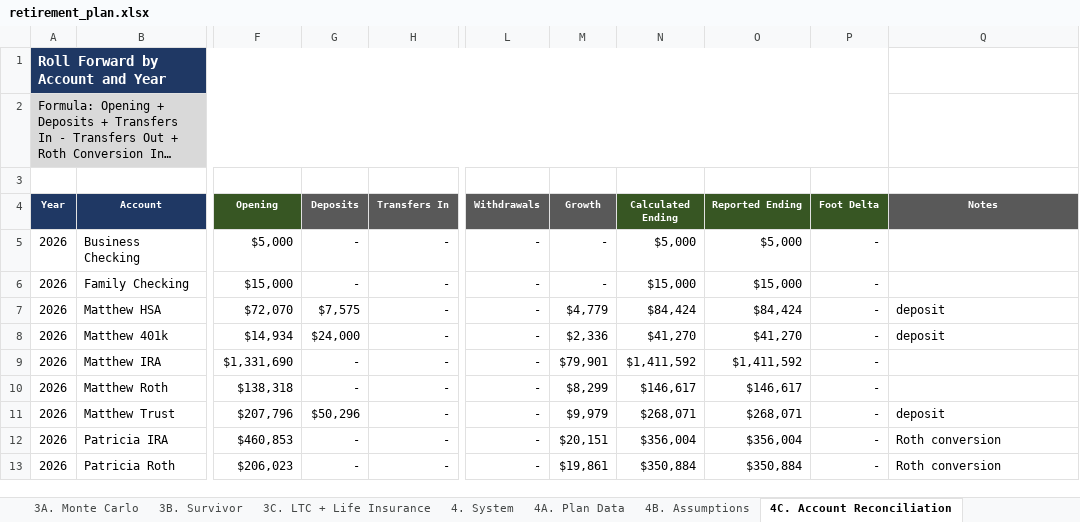
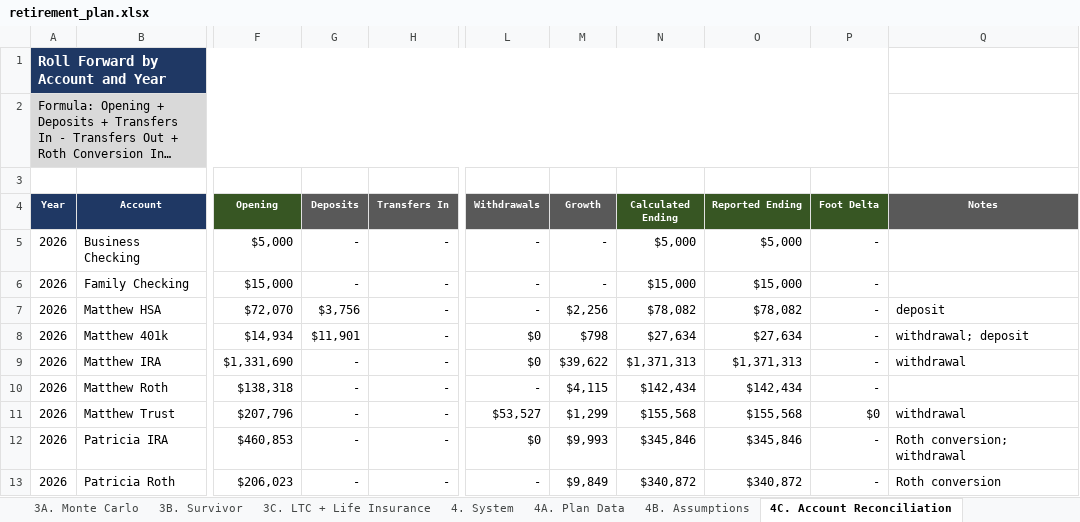
Before and after one commit to matthartzman/retirement_system, an Excel workbook: output/retirement_plan.xlsx, sheet 4C. Account Reconciliation, drawn as a sheet; only a part is shown, gaps mark what is left out; long unchanged cells end in …; values as stored, in another font and other column widths than the file's, no borders; the diff covers the shown part only; the diff names each change by its address in the sheet, - before the commit and + after, or states it on an @@ line.

```diff
--- a/output/retirement_plan.xlsx (sheet 4C. Account Reconciliation)
+++ b/output/retirement_plan.xlsx (sheet 4C. Account Reconciliation)
-G7 (Deposits): $7,575
+G7 (Deposits): $3,756
-M7 (Growth): $4,779
+M7 (Growth): $2,256
-N7 (Calculated Ending): $84,424
+N7 (Calculated Ending): $78,082
-O7 (Reported Ending): $84,424
+O7 (Reported Ending): $78,082
-G8 (Deposits): $24,000
+G8 (Deposits): $11,901
-L8:L9 (Withdrawals): -
+L8:L9 (Withdrawals): $0
-M8 (Growth): $2,336
+M8 (Growth): $798
-N8 (Calculated Ending): $41,270
+N8 (Calculated Ending): $27,634
-O8 (Reported Ending): $41,270
+O8 (Reported Ending): $27,634
-Q8 (Notes): deposit
+Q8 (Notes): withdrawal; deposit
-M9 (Growth): $79,901
+M9 (Growth): $39,622
-N9 (Calculated Ending): $1,411,592
+N9 (Calculated Ending): $1,371,313
-O9 (Reported Ending): $1,411,592
+O9 (Reported Ending): $1,371,313
-Q9 (Notes): (empty)
+Q9 (Notes): withdrawal
-M10 (Growth): $8,299
+M10 (Growth): $4,115
-N10 (Calculated Ending): $146,617
+N10 (Calculated Ending): $142,434
-O10 (Reported Ending): $146,617
+O10 (Reported Ending): $142,434
-G11 (Deposits): $50,296
+G11 (Deposits): -
-L11 (Withdrawals): -
+L11 (Withdrawals): $53,527
-M11 (Growth): $9,979
+M11 (Growth): $1,299
-N11 (Calculated Ending): $268,071
+N11 (Calculated Ending): $155,568
-O11 (Reported Ending): $268,071
+O11 (Reported Ending): $155,568
-P11 (Foot Delta): -
+P11 (Foot Delta): $0
-Q11 (Notes): deposit
+Q11 (Notes): withdrawal
-L12 (Withdrawals): -
+L12 (Withdrawals): $0
-M12 (Growth): $20,151
+M12 (Growth): $9,993
-N12 (Calculated Ending): $356,004
+N12 (Calculated Ending): $345,846
-O12 (Reported Ending): $356,004
+O12 (Reported Ending): $345,846
-Q12 (Notes): Roth conversion
+Q12 (Notes): Roth conversion; withdrawal
-M13 (Growth): $19,861
+M13 (Growth): $9,849
-N13 (Calculated Ending): $350,884
+N13 (Calculated Ending): $340,872
-O13 (Reported Ending): $350,884
+O13 (Reported Ending): $340,872
```
Also changed, not shown: 491 edited cells elsewhere in this sheet, sheet 2D. Social Security, sheet 3A. Monte Carlo, sheet 1C. Cash Flow, sheet 1B. Net Worth, sheet 4E. RMD Audit, sheet 2C. State Residency, 10 more sheets, charts or pictures, 9 other files.
